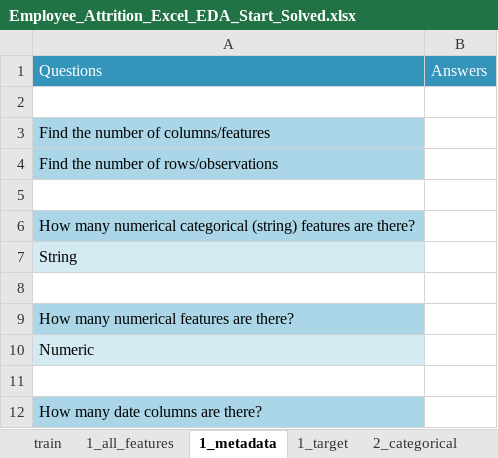
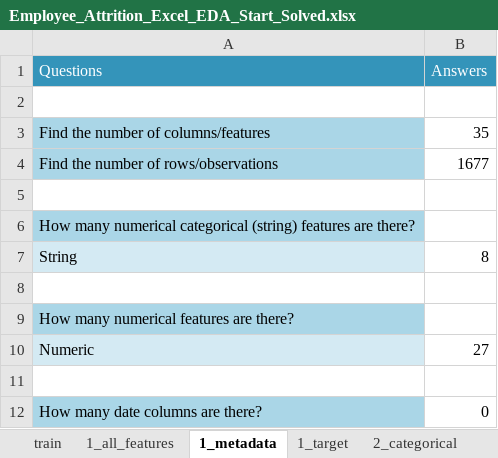
Before and after one commit to KunaalNaik/DSM_L0_Exploratory_Data_Analysis, an Excel workbook: 1_Univariate/Employee_Attrition_Excel_EDA_Start_Solved.xlsx, sheet 1_metadata, drawn as a sheet; values as stored, in another font and other column widths than the file's, no borders; the diff names each change by its address in the sheet, - before the commit and + after, or states it on an @@ line.

```diff
--- a/1_Univariate/Employee_Attrition_Excel_EDA_Start_Solved.xlsx (sheet 1_metadata)
+++ b/1_Univariate/Employee_Attrition_Excel_EDA_Start_Solved.xlsx (sheet 1_metadata)
-B3 (Answers): (empty)
+B3 (Answers): 35
-B4 (Answers): (empty)
+B4 (Answers): 1677
-B7 (Answers): (empty)
+B7 (Answers): 8
-B10 (Answers): (empty)
+B10 (Answers): 27
-B12 (Answers): (empty)
+B12 (Answers): 0
```
Also changed, not shown: sheet 2_2_value_counts_categorical, sheet 1_all_features, sheet 2_1_unique_categorical, sheet 1_target, sheet 2_categorical, formulas that keep their value, hidden cells, 9 other files.
